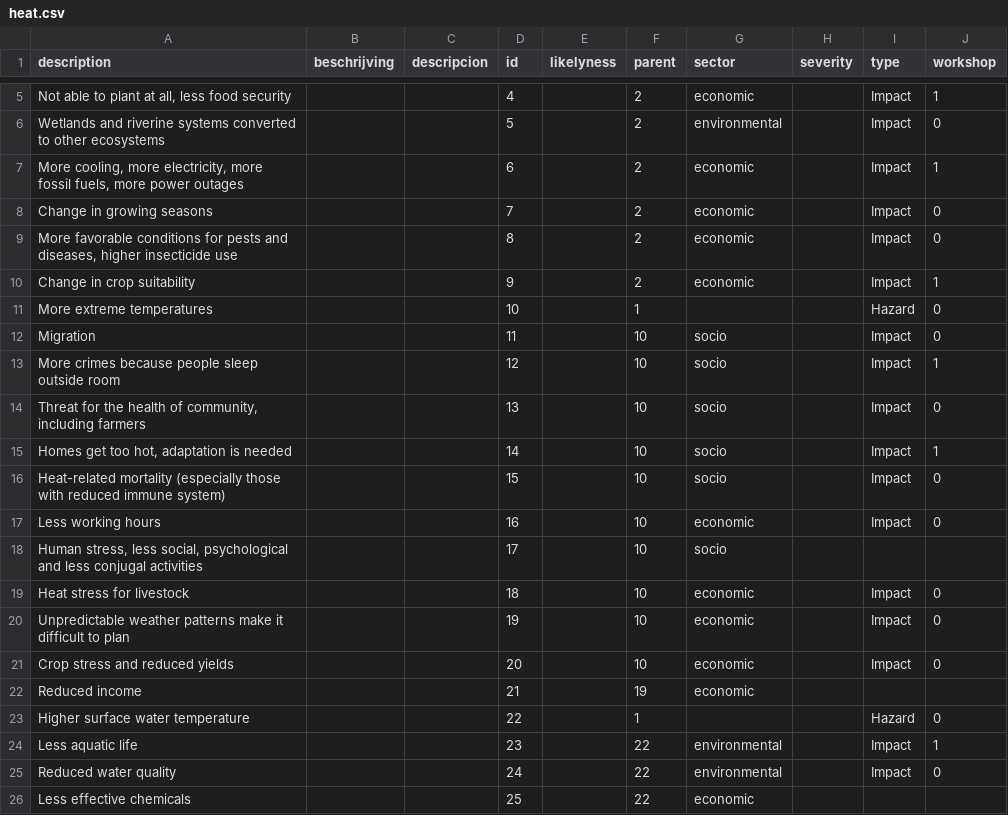
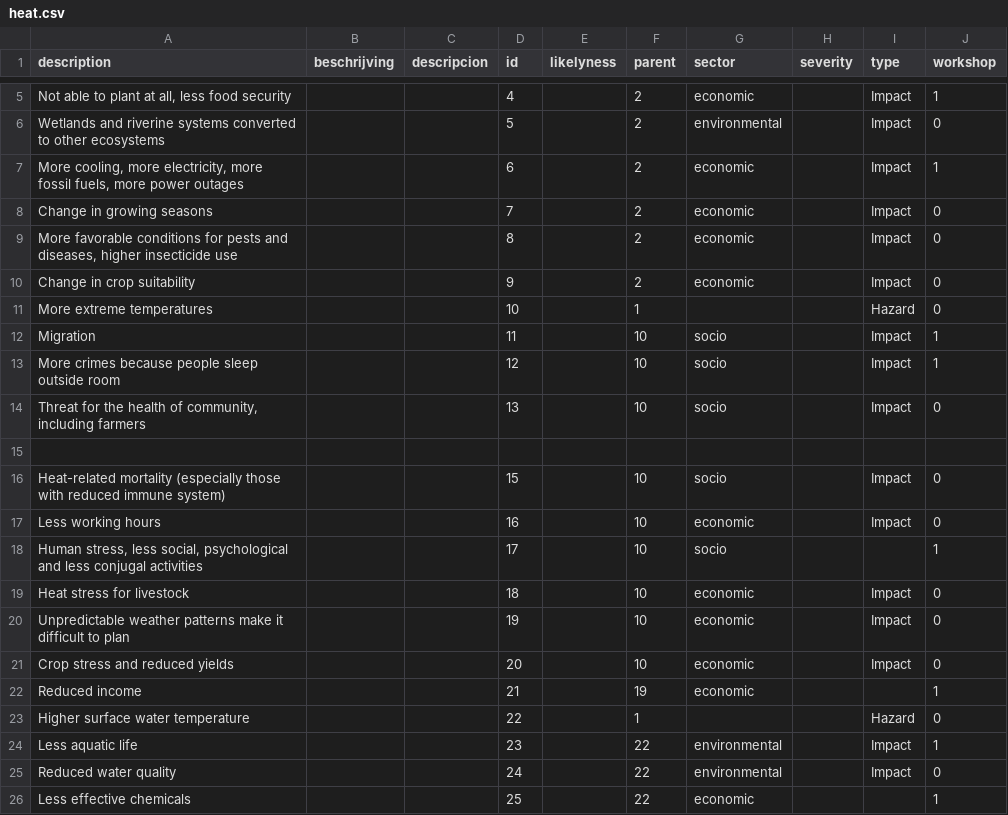
Before and after one commit to sophievanderhorst/data, a CSV file: bollentool/ghana/heat.csv, drawn as a sheet; only a part is shown, gaps mark what is left out.

Commit message:
Update heat.csv

```diff
--- a/bollentool/ghana/heat.csv
+++ b/bollentool/ghana/heat.csv
@@ -9,11 +9,11 @@ Change in growing seasons,,,7,,2,economic,,Impact,0
 "More favorable conditions for  pests and diseases, higher insecticide use",,,8,,2,economic,,Impact,0
-Change in crop suitability,,,9,,2,economic,,Impact,1
+Change in crop suitability,,,9,,2,economic,,Impact,0
 More extreme temperatures,,,10,,1,,,Hazard,0
-Migration,,,11,,10,socio,,Impact,0
+Migration,,,11,,10,socio,,Impact,1
 More crimes because people sleep outside room,,,12,,10,socio,,Impact,1
 "Threat for the health of community, including farmers",,,13,,10,socio,,Impact,0
-"Homes get too hot, adaptation is needed ",,,14,,10,socio,,Impact,1
+,,,,,,,,,
 Heat-related mortality (especially those with reduced immune system),,,15,,10,socio,,Impact,0
 Less working hours,,,16,,10,economic,,Impact,0
-"Human stress, less social, psychological and less conjugal activities",,,17,,10,socio,,,
+"Human stress, less social, psychological and less conjugal activities",,,17,,10,socio,,,1
 Heat stress for livestock,,,18,,10,economic,,Impact,0
@@ -21,3 +21,3 @@ Unpredictable weather patterns make it difficult to plan,,,19,,10,economic,,Impa
 Crop stress and reduced yields,,,20,,10,economic,,Impact,0
-Reduced income,,,21,,19,economic,,,
+Reduced income,,,21,,19,economic,,,1
 Higher surface water temperature,,,22,,1,,,Hazard,0
@@ -25,2 +25,2 @@ Less aquatic life,,,23,,22,environmental,,Impact,1
 Reduced water quality,,,24,,22,environmental,,Impact,0
-Less effective chemicals,,,25,,22,economic,,,
+Less effective chemicals,,,25,,22,economic,,,1
```
